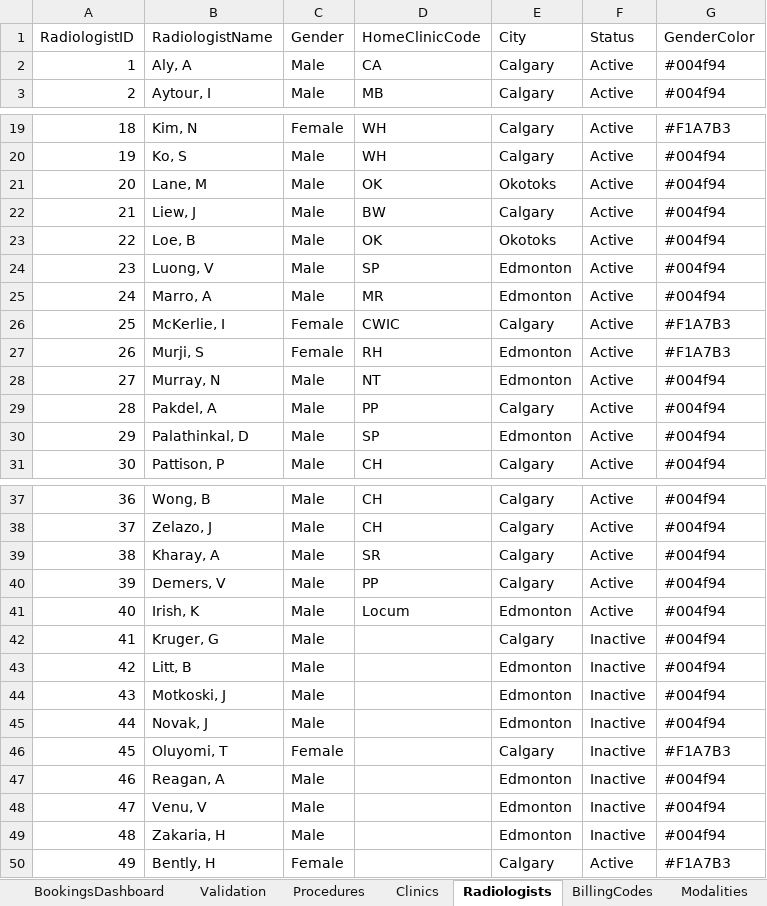
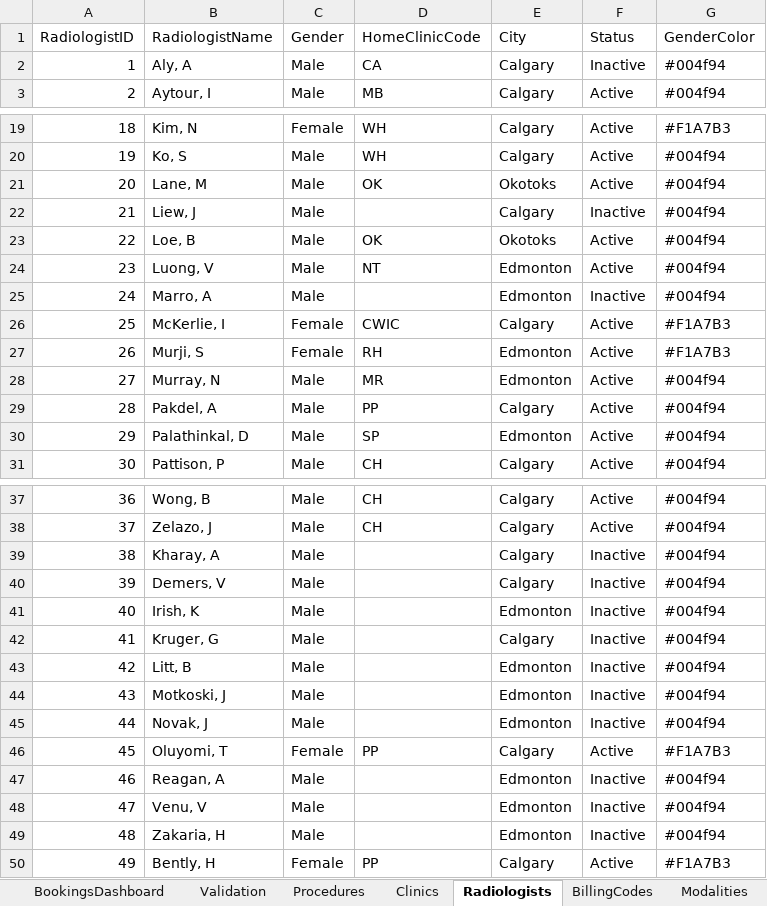
Before and after one commit to kngjms15/procedure-lookup-app, an Excel workbook: procedure_lookup_project.xlsx, sheet Radiologists, drawn as a sheet; only a part is shown, gaps mark what is left out; values as stored, in another font and other column widths than the file's, no borders; charts and pictures and conditional formats and table styles not drawn; the diff covers the shown part only; the diff names each change by its address in the sheet, - before the commit and + after, or states it on an @@ line.

Commit message:
Completed 3 months Rad designation for RadiologistClinics bridge table

```diff
--- a/procedure_lookup_project.xlsx (sheet Radiologists)
+++ b/procedure_lookup_project.xlsx (sheet Radiologists)
-F2 (Status): Active
+F2 (Status): Inactive
-D22 (HomeClinicCode): BW
+D22 (HomeClinicCode): (empty)
-F22 (Status): Active
+F22 (Status): Inactive
-D24 (HomeClinicCode): SP
+D24 (HomeClinicCode): NT
-D25 (HomeClinicCode): MR
+D25 (HomeClinicCode): (empty)
-F25 (Status): Active
+F25 (Status): Inactive
-D28 (HomeClinicCode): NT
+D28 (HomeClinicCode): MR
-D39 (HomeClinicCode): SR
+D39 (HomeClinicCode): (empty)
-F39:F41 (Status): Active
+F39:F41 (Status): Inactive
-D40 (HomeClinicCode): PP
+D40 (HomeClinicCode): (empty)
-D41 (HomeClinicCode): Locum
+D41 (HomeClinicCode): (empty)
-D46 (HomeClinicCode): (empty)
+D46 (HomeClinicCode): PP
-F46 (Status): Inactive
+F46 (Status): Active
-D50 (HomeClinicCode): (empty)
+D50 (HomeClinicCode): PP
```
Also changed, not shown: 1 edited cell elsewhere in this sheet, sheet RadiologistClinics, sheet ProcedureRadiologists, sheet BillingCodes, sheet BookingsDashboard.
